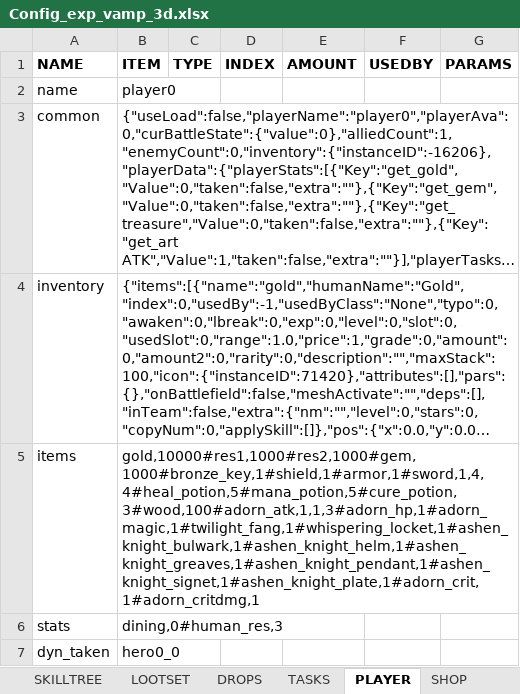
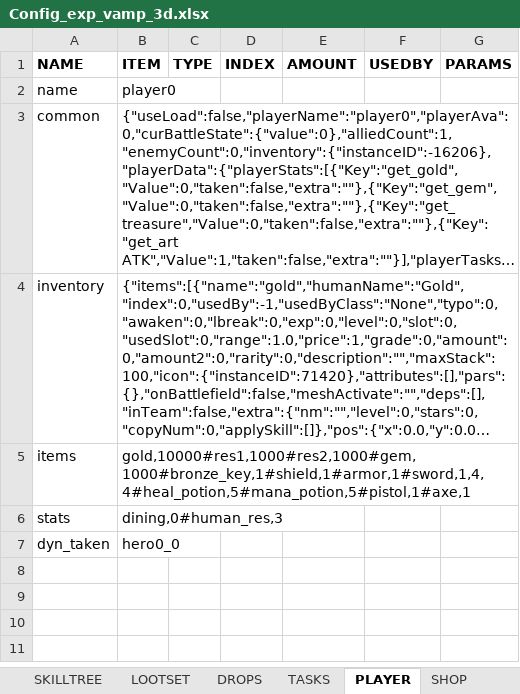
Before and after one commit to uberbax/AllForOne, an Excel workbook: Assets/StreamingAssets/Config_exp_vamp_3d.xlsx, sheet PLAYER, drawn as a sheet; long unchanged cells end in …; values as stored, in another font and other column widths than the file's, no borders; the diff names each change by its address in the sheet, - before the commit and + after, or states it on an @@ line.

```diff
--- a/Assets/StreamingAssets/Config_exp_vamp_3d.xlsx (sheet PLAYER)
+++ b/Assets/StreamingAssets/Config_exp_vamp_3d.xlsx (sheet PLAYER)
-B5 (ITEM): gold,10000#res1,1000#res2,1000#gem,1000#bronze_key,1#shield,1#armor,1#sword,1,4,4#heal_potion,5#mana_potion,5#cure_potion,3#wood,100#adorn_atk,1,1,3#adorn_hp,1#adorn_magic,1#twilight_fang,1#whispering_locket,1#ashen_knight_bulwark,1#ashen_knight_helm,1#ashen_knight_greaves,1#ashen_knight_pendant,1#ashen_knight_signet,1#ashen_knight_plate,1#adorn_crit,1#adorn_critdmg,1
+B5 (ITEM): gold,10000#res1,1000#res2,1000#gem,1000#bronze_key,1#shield,1#armor,1#sword,1,4,4#heal_potion,5#mana_potion,5#pistol,1#axe,1
```
Also changed, not shown: sheet SKILLS2, sheet ITEMS, 16 other files.
